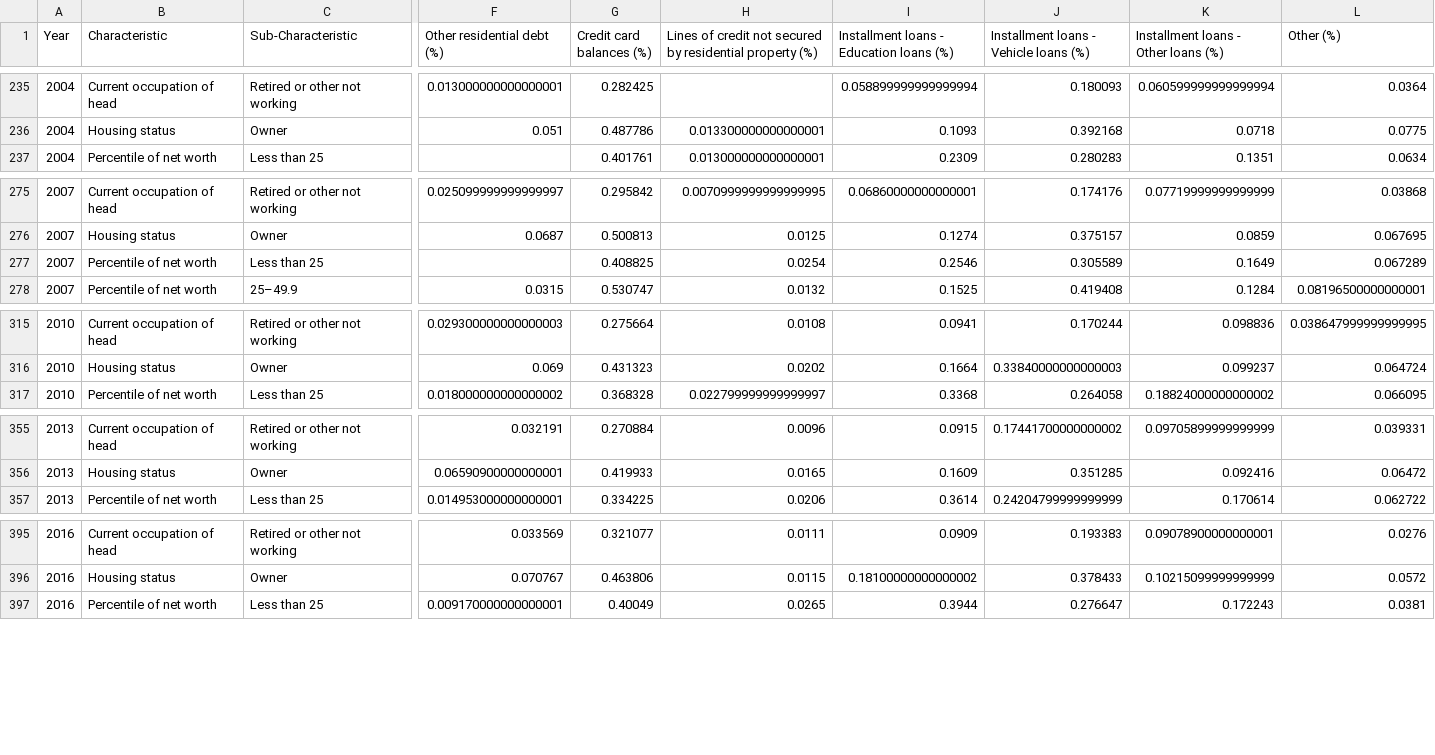
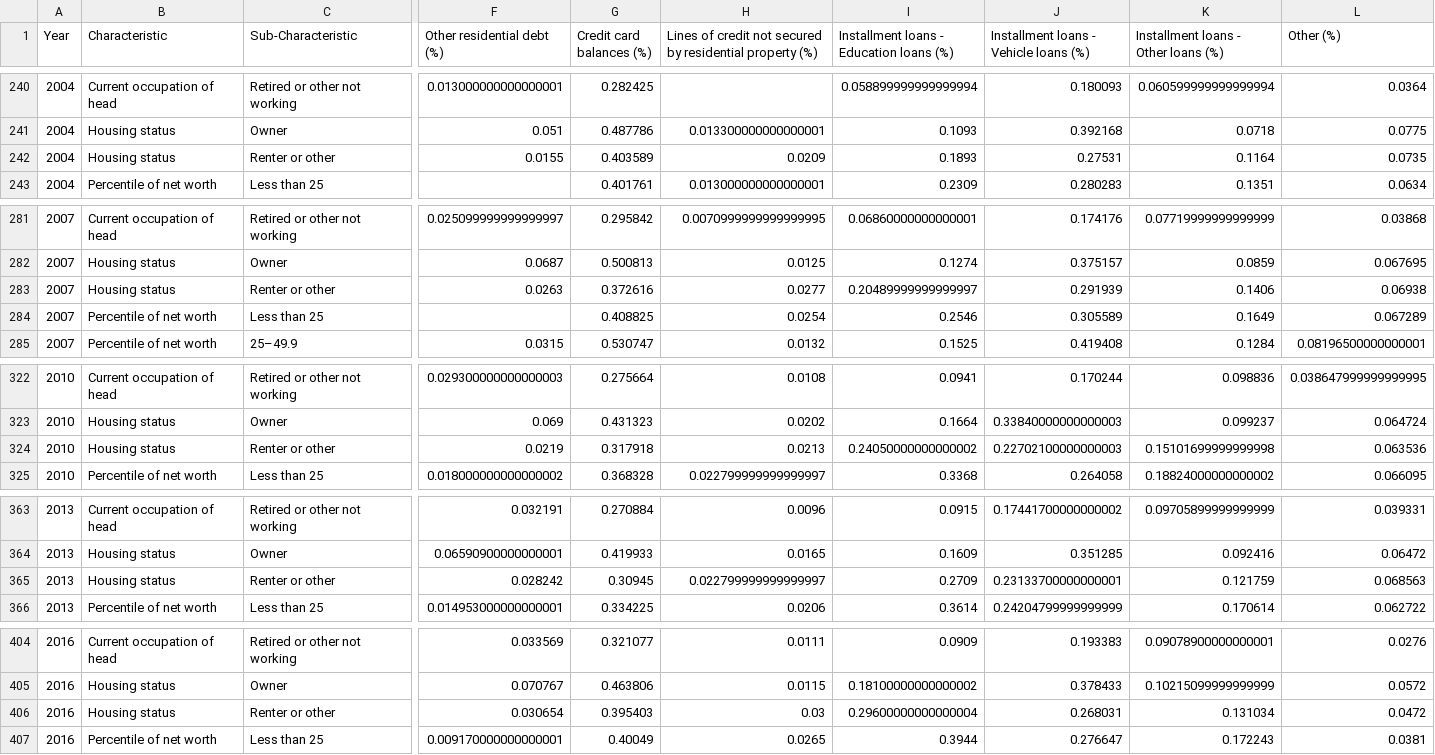
Before and after one commit to wsac-data/OpenDataETL-Ext, a CSV file: data/scf/public_real/Alternate 13. Family holdings of debt, by selected characteristics of families and type of debt, 1989 to 2016 surveys.csv, drawn as a sheet; only a part is shown, gaps mark what is left out; rows hold the shown columns only; the diff covers the shown part only; the diff names each change by its address in the sheet, - before the commit and + after, or states it on an @@ line.

```diff
--- a/data/scf/public_real/Alternate 13. Family holdings of debt, by selected characteristics of families and type of debt, 1989 to 2016 surveys.csv
+++ b/data/scf/public_real/Alternate 13. Family holdings of debt, by selected characteristics of families and type of debt, 1989 to 2016 surveys.csv
+row 242: 2004 | Housing status | Renter or other | 0.0155 | 0.403589 | 0.0209 | 0.1893 | 0.27531 | 0.1164 | 0.0735
+row 283: 2007 | Housing status | Renter or other | 0.0263 | 0.372616 | 0.0277 | 0.20489999999999997 | 0.291939 | 0.1406 | 0.06938
+row 324: 2010 | Housing status | Renter or other | 0.0219 | 0.317918 | 0.0213 | 0.24050000000000002 | 0.22702100000000003 | 0.15101699999999998 | 0.063536
+row 365: 2013 | Housing status | Renter or other | 0.028242 | 0.30945 | 0.022799999999999997 | 0.2709 | 0.23133700000000001 | 0.121759 | 0.068563
+row 406: 2016 | Housing status | Renter or other | 0.030654 | 0.395403 | 0.03 | 0.29600000000000004 | 0.268031 | 0.131034 | 0.0472
```
Also changed, not shown: 5 added rows elsewhere in this file, data/scf/internal_nominal/Alternate 13. Family holdings of debt, by selected characteristics of families and type of debt, 1989 to 2016 surveys.csv, data/scf/internal_real/Alternate 13. Family holdings of debt, by selected characteristics of families and type of debt, 1989 to 2016 surveys.csv, 6 other files.
